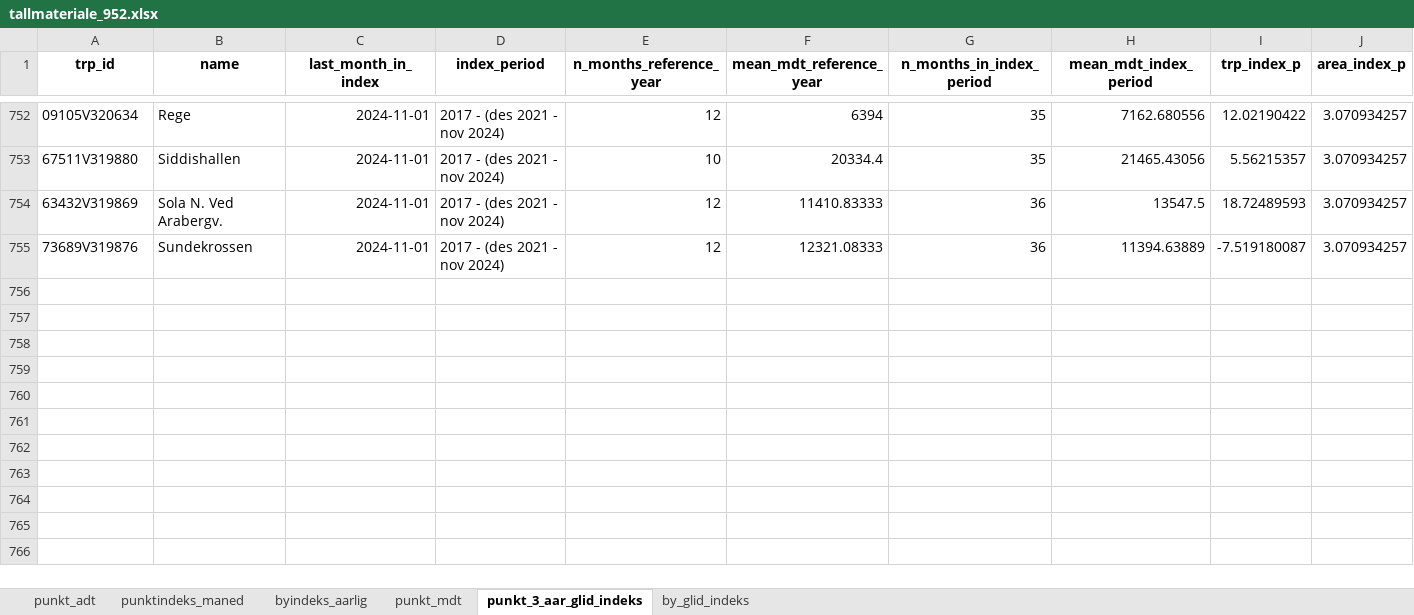
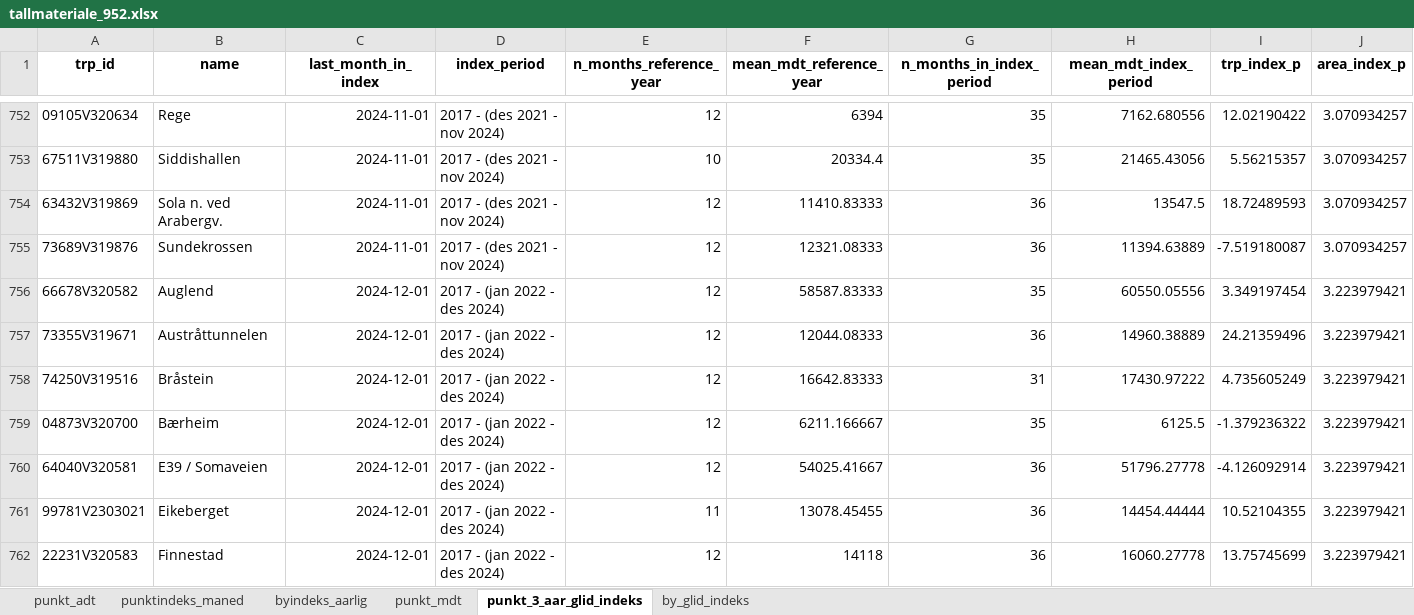
Before and after one commit to snohan/byindeks, an Excel workbook: data_indexpoints_tidy/tallmateriale_952.xlsx, sheet punkt_3_aar_glid_indeks, drawn as a sheet; only a part is shown, gaps mark what is left out; values as stored, in another font and other column widths than the file's, no borders; the diff covers the shown part only; the diff names each change by its address in the sheet, - before the commit and + after, or states it on an @@ line.

```diff
--- a/data_indexpoints_tidy/tallmateriale_952.xlsx (sheet punkt_3_aar_glid_indeks)
+++ b/data_indexpoints_tidy/tallmateriale_952.xlsx (sheet punkt_3_aar_glid_indeks)
-B754 (name): Sola N. Ved Arabergv.
+B754 (name): Sola n. ved Arabergv.
+row 756: 66678V320582 | Auglend | 2024-12-01 | 2017 - (jan 2022 - des 2024) | 12 | 58587.83333 | 35 | 60550.05556 | 3.349197454 | 3.223979421
+row 757: 73355V319671 | Austråttunnelen | 2024-12-01 | 2017 - (jan 2022 - des 2024) | 12 | 12044.08333 | 36 | 14960.38889 | 24.21359496 | 3.223979421
+row 758: 74250V319516 | Bråstein | 2024-12-01 | 2017 - (jan 2022 - des 2024) | 12 | 16642.83333 | 31 | 17430.97222 | 4.735605249 | 3.223979421
+row 759: 04873V320700 | Bærheim | 2024-12-01 | 2017 - (jan 2022 - des 2024) | 12 | 6211.166667 | 35 | 6125.5 | -1.379236322 | 3.223979421
+row 760: 64040V320581 | E39 / Somaveien | 2024-12-01 | 2017 - (jan 2022 - des 2024) | 12 | 54025.41667 | 36 | 51796.27778 | -4.126092914 | 3.223979421
+row 761: 99781V2303021 | Eikeberget | 2024-12-01 | 2017 - (jan 2022 - des 2024) | 11 | 13078.45455 | 36 | 14454.44444 | 10.52104355 | 3.223979421
+row 762: 22231V320583 | Finnestad | 2024-12-01 | 2017 - (jan 2022 - des 2024) | 12 | 14118 | 36 | 16060.27778 | 13.75745699 | 3.223979421
```
Also changed, not shown: 9 added rows and 125 edited cells elsewhere in this sheet, sheet punkt_mdt, sheet punkt_adt, sheet punktindeks_maned, sheet by_glid_indeks, sheet byindeks_aarlig, data_indexpoints_tidy/tallmateriale_960.xlsx, 1 other file.
